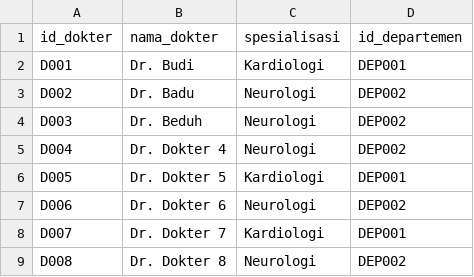
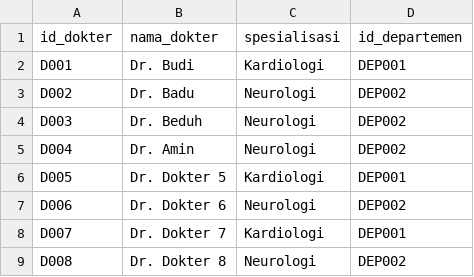
Before and after one commit to viavind/opensearch-rs, a CSV file: data/CSV/dokter.csv, drawn as a sheet; only a part is shown.

Commit message:
Update doctor name for D004 in dokter.csv

```diff
--- a/data/CSV/dokter.csv
+++ b/data/CSV/dokter.csv
@@ -4,3 +4,3 @@ D002,Dr. Badu,Neurologi,DEP002
 D003,Dr. Beduh,Neurologi,DEP002
-D004,Dr. Dokter 4,Neurologi,DEP002
+D004,Dr. Amin,Neurologi,DEP002
 D005,Dr. Dokter 5,Kardiologi,DEP001
```
